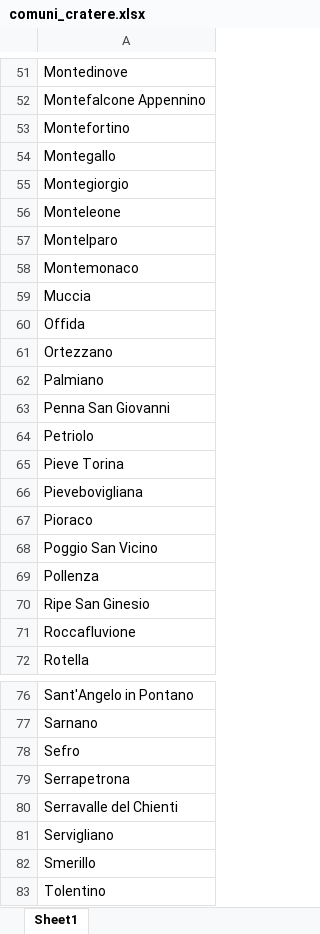
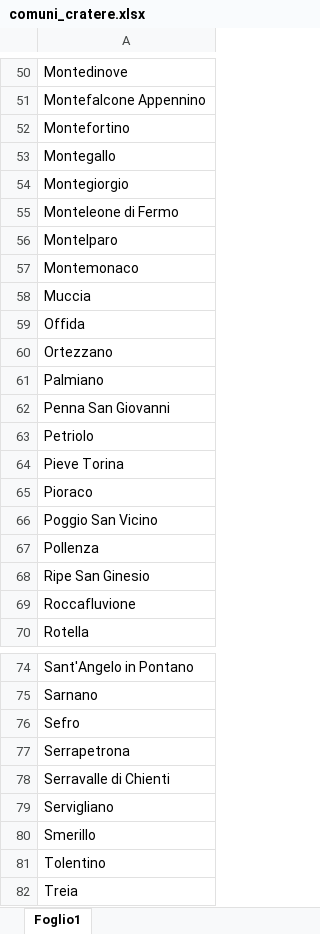
Before and after one commit to steorlando/marche_health, an Excel workbook: data/comuni_cratere.xlsx, sheet Foglio1, drawn as a sheet; only a part is shown, gaps mark what is left out; the shorter side is filled out with more unchanged rows; values as stored, in another font and other column widths than the file's, no borders; removed rows and columns are numbered as before the commit, all else as after; the diff covers the shown part only; the diff names each change by its address in the sheet, - before the commit and + after, or states it on an @@ line.

```diff
--- a/data/comuni_cratere.xlsx (sheet Foglio1)
+++ b/data/comuni_cratere.xlsx (sheet Foglio1)
-sheet tab: Sheet1
+sheet tab: Foglio1
-A55: Monteleone
+A55: Monteleone di Fermo
-row 66: Pievebovigliana
-A78: Serravalle del Chienti
+A78: Serravalle di Chienti
```
Also changed, not shown: 1 removed row and 5 edited cells elsewhere in this sheet, 1 other file.
